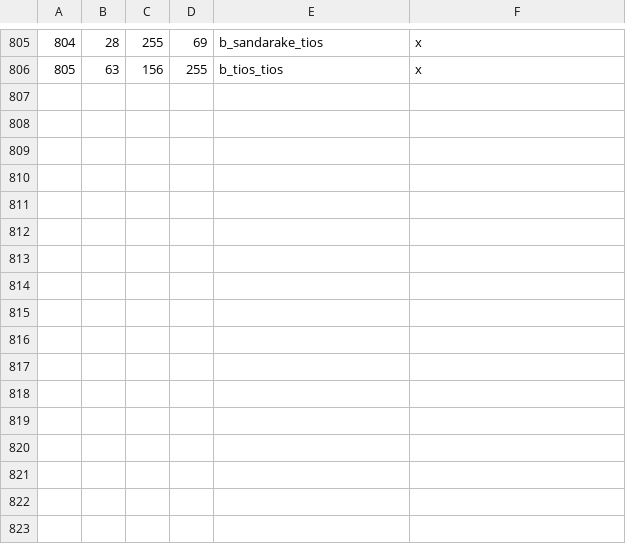
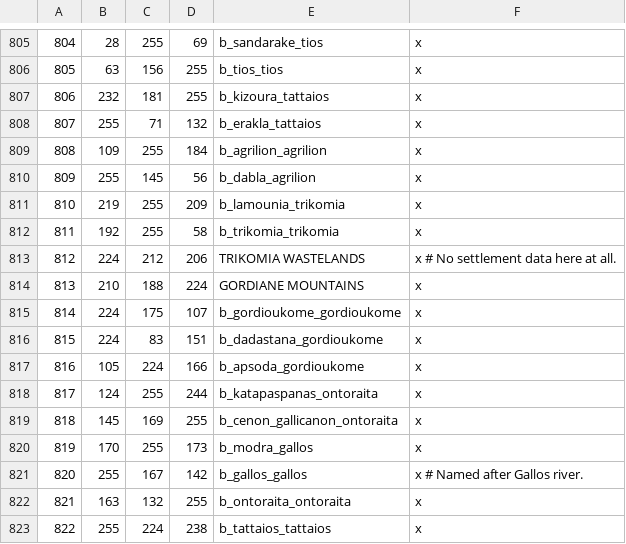
Before and after one commit to rickinator9/ApotheosisTheHellenisticAge, a CSV file: map_data/definition.csv, drawn as a sheet; only a part is shown, gaps mark what is left out; the diff names each change by its address in the sheet, - before the commit and + after, or states it on an @@ line.

```diff
--- a/map_data/definition.csv
+++ b/map_data/definition.csv
+row 807: 806 | 232 | 181 | 255 | b_kizoura_tattaios | x
+row 808: 807 | 255 | 71 | 132 | b_erakla_tattaios | x
+row 809: 808 | 109 | 255 | 184 | b_agrilion_agrilion | x
+row 810: 809 | 255 | 145 | 56 | b_dabla_agrilion | x
+row 811: 810 | 219 | 255 | 209 | b_lamounia_trikomia | x
+row 812: 811 | 192 | 255 | 58 | b_trikomia_trikomia | x
+row 813: 812 | 224 | 212 | 206 | TRIKOMIA WASTELANDS | x # No settlement data here at all.
+row 814: 813 | 210 | 188 | 224 | GORDIANE MOUNTAINS | x
+row 815: 814 | 224 | 175 | 107 | b_gordioukome_gordioukome | x
+row 816: 815 | 224 | 83 | 151 | b_dadastana_gordioukome | x
+row 817: 816 | 105 | 224 | 166 | b_apsoda_gordioukome | x
+row 818: 817 | 124 | 255 | 244 | b_katapaspanas_ontoraita | x
+row 819: 818 | 145 | 169 | 255 | b_cenon_gallicanon_ontoraita | x
+row 820: 819 | 170 | 255 | 173 | b_modra_gallos | x
+row 821: 820 | 255 | 167 | 142 | b_gallos_gallos | x # Named after Gallos river.
+row 822: 821 | 163 | 132 | 255 | b_ontoraita_ontoraita | x
+row 823: 822 | 255 | 224 | 238 | b_tattaios_tattaios | x
```
Also changed, not shown: 12 other files.
